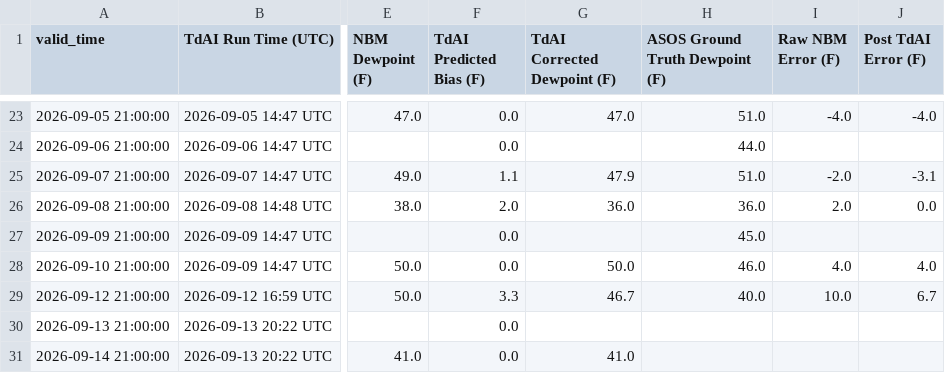
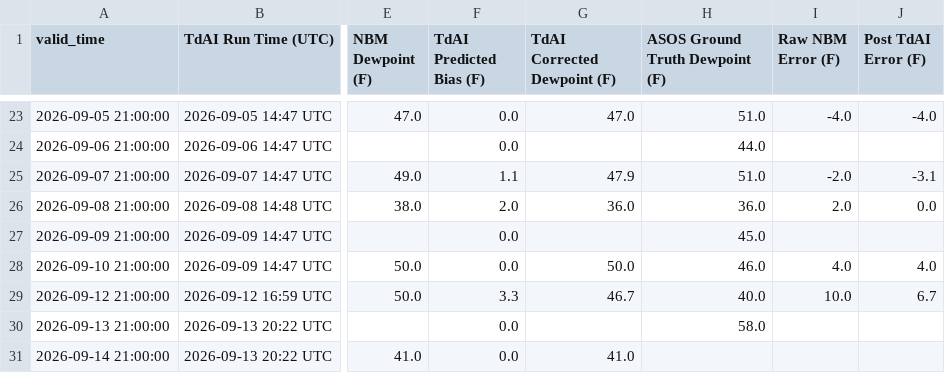
Before and after one commit to sean838432/TdAI, a CSV file: deterministic_output/TdAI_deterministic_operational_CAR.csv, drawn as a sheet; only a part is shown, gaps mark what is left out; the diff names each change by its address in the sheet, - before the commit and + after, or states it on an @@ line.

```diff
--- a/deterministic_output/TdAI_deterministic_operational_CAR.csv
+++ b/deterministic_output/TdAI_deterministic_operational_CAR.csv
-H30 (ASOS Ground Truth Dewpoint (F)): (empty)
+H30 (ASOS Ground Truth Dewpoint (F)): 58.0
```
Also changed, not shown: deterministic_output/TdAI_deterministic_operational_FVE.csv.
